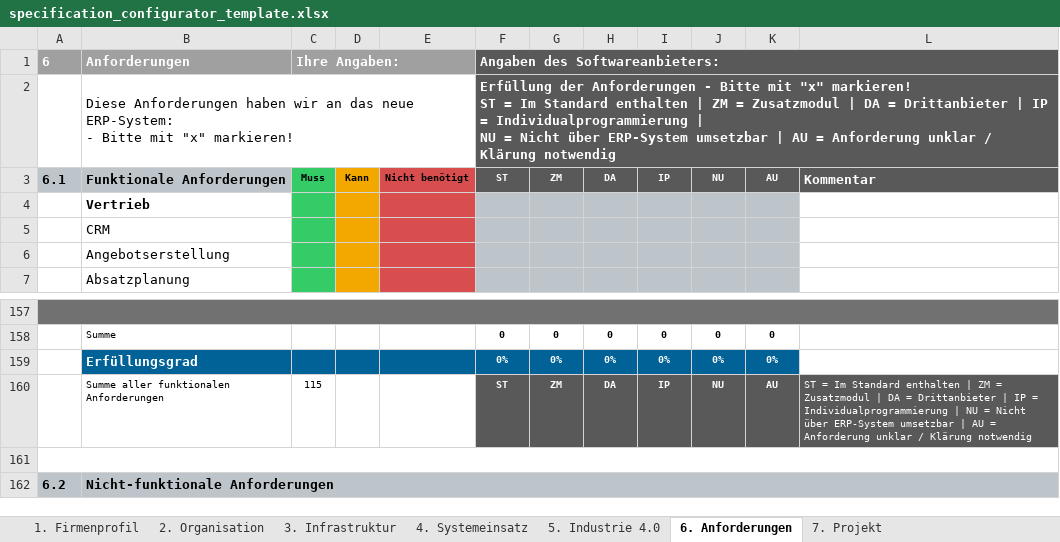
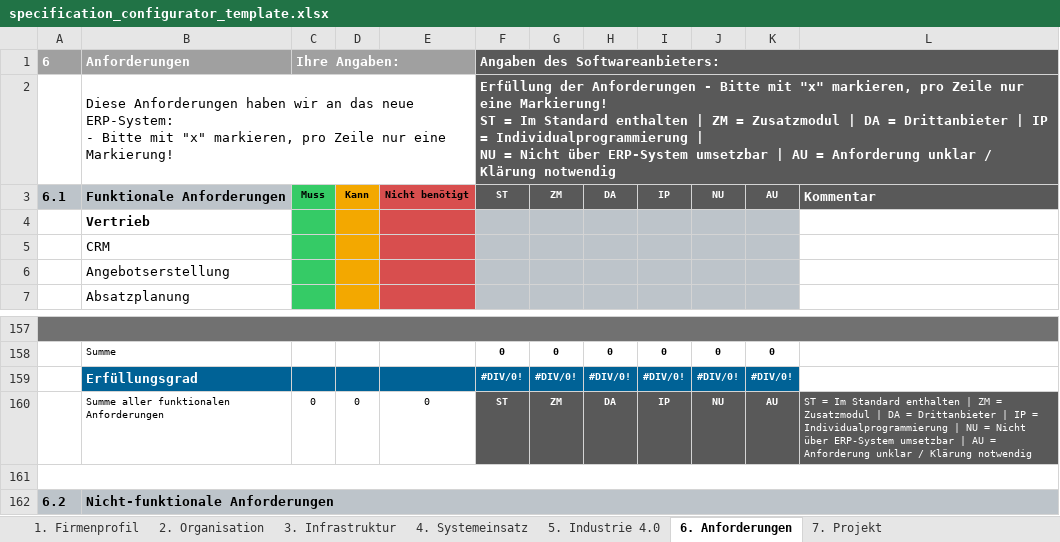
Before and after one commit to digitalist-se/abas-specificationsconfigurator-api-web, an Excel workbook: resources/excel/specification_configurator_template.xlsx, sheet 6. Anforderungen, drawn as a sheet; only a part is shown, gaps mark what is left out; values as stored, in another font and other column widths than the file's, no borders; ↵ is a line break in a cell; the diff names each change by its address in the sheet, - before the commit and + after, or states it on an @@ line.

Commit message:
[TASK] update specification template
abas-specificationsconfigurator-web#50

```diff
--- a/resources/excel/specification_configurator_template.xlsx (sheet 6. Anforderungen)
+++ b/resources/excel/specification_configurator_template.xlsx (sheet 6. Anforderungen)
-B2 (Anforderungen): …mit "x" markieren!
+B2 (Anforderungen): …mit "x" markieren, pro Zeile nur eine Markierung!
-F2 (Angaben des Softwareanbieters:): …mit "x" markieren! ↵ ST =…
+F2 (Angaben des Softwareanbieters:): …mit "x" markieren, pro Zeile nur eine Markierung! ↵ ST =…
-F159 (Angaben des Softwareanbieters:): 0%
+F159 (Angaben des Softwareanbieters:): #DIV/0!
-G159: 0%
+G159: #DIV/0!
-H159: 0%
+H159: #DIV/0!
-I159: 0%
+I159: #DIV/0!
-J159: 0%
+J159: #DIV/0!
-K159: 0%
+K159: #DIV/0!
-C160 (Ihre Angaben:): 115
+C160 (Ihre Angaben:): 0
-D160: (empty)
+D160: 0
-E160: (empty)
+E160: 0
```
Also changed, not shown: formulas that keep their value.
